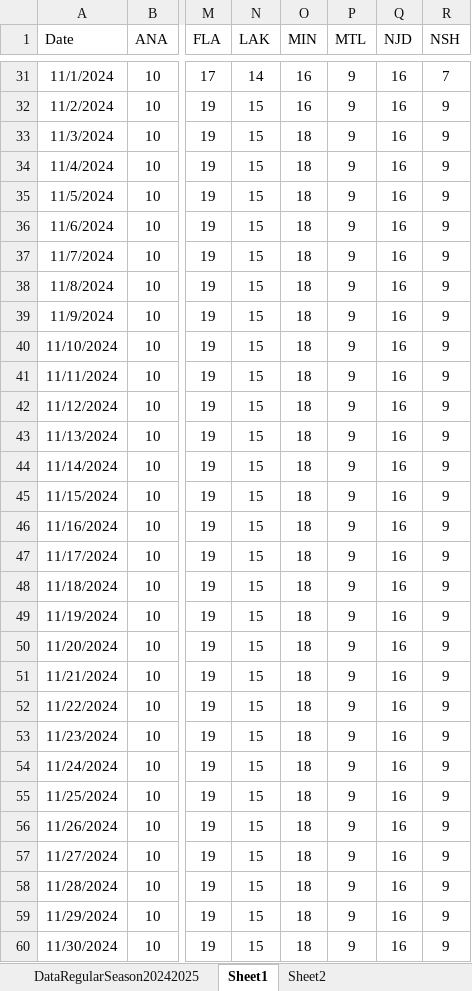
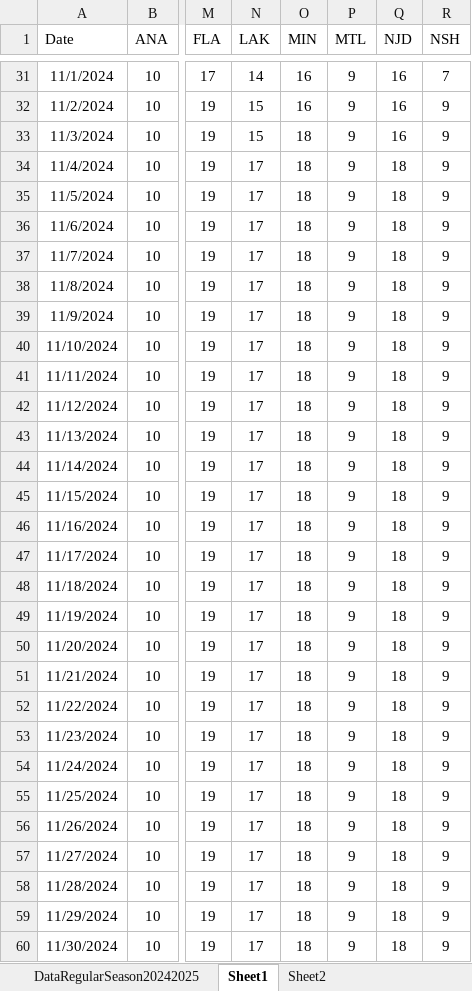
Before and after one commit to abriggs914/Coding_Practice, an Excel workbook: Python/Jerseys/NHLGamePredictions.xlsx, sheet Sheet1, drawn as a sheet; only a part is shown, gaps mark what is left out; values as stored, in another font and other column widths than the file's, no borders; charts and pictures and conditional formats and table styles not drawn; the diff covers the shown part only; the diff names each change by its address in the sheet, - before the commit and + after, or states it on an @@ line.

```diff
--- a/Python/Jerseys/NHLGamePredictions.xlsx (sheet Sheet1)
+++ b/Python/Jerseys/NHLGamePredictions.xlsx (sheet Sheet1)
-N34:N60 (LAK): 15
+N34:N60 (LAK): 17
-Q34:Q60 (NJD): 16
+Q34:Q60 (NJD): 18
```
Also changed, not shown: 282 edited cells elsewhere in this sheet, sheet StatsRegularSeason20242025, sheet Sheet2, sheet DataRegularSeason20242025, sheet CurrentTeamGames20242025, sheet WatchedGames20242025, formulas that keep their value, charts or pictures, 1 other file.
